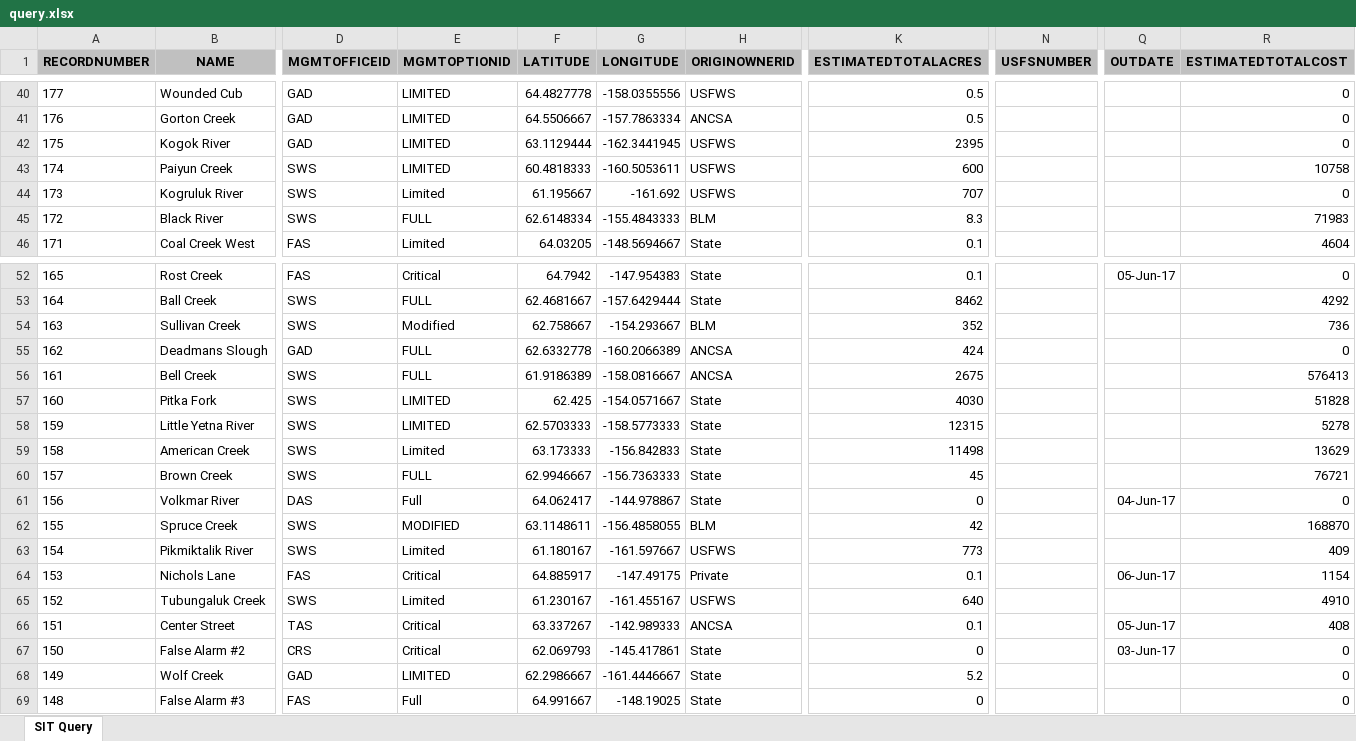
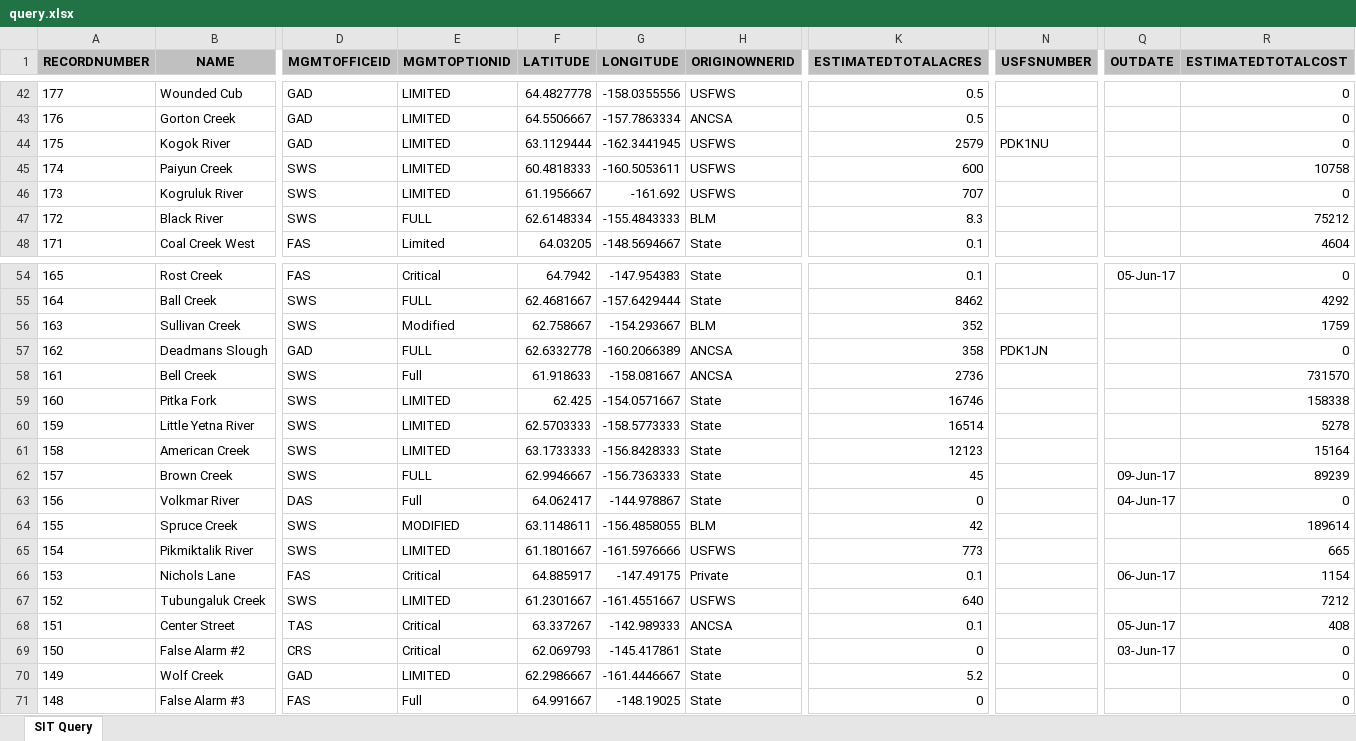
Before and after one commit to benmatheson/fire, an Excel workbook: query.xlsx, sheet SIT Query, drawn as a sheet; only a part is shown, gaps mark what is left out; values as stored, in another font and other column widths than the file's, no borders; addresses are those after the commit; the diff covers the shown part only; the diff names each change by its address in the sheet, - before the commit and + after, or states it on an @@ line.

```diff
--- a/query.xlsx (sheet SIT Query)
+++ b/query.xlsx (sheet SIT Query)
-K44 (ESTIMATEDTOTALACRES): 2395
+K44 (ESTIMATEDTOTALACRES): 2579
-N44 (USFSNUMBER): (empty)
+N44 (USFSNUMBER): PDK1NU
-E46 (MGMTOPTIONID): Limited
+E46 (MGMTOPTIONID): LIMITED
-F46 (LATITUDE): 61.195667
+F46 (LATITUDE): 61.1956667
-R47 (ESTIMATEDTOTALCOST): 71983
+R47 (ESTIMATEDTOTALCOST): 75212
-R56 (ESTIMATEDTOTALCOST): 736
+R56 (ESTIMATEDTOTALCOST): 1759
-K57 (ESTIMATEDTOTALACRES): 424
+K57 (ESTIMATEDTOTALACRES): 358
-N57 (USFSNUMBER): (empty)
+N57 (USFSNUMBER): PDK1JN
-E58 (MGMTOPTIONID): FULL
+E58 (MGMTOPTIONID): Full
-F58 (LATITUDE): 61.9186389
+F58 (LATITUDE): 61.918633
-G58 (LONGITUDE): -158.0816667
+G58 (LONGITUDE): -158.081667
-K58 (ESTIMATEDTOTALACRES): 2675
+K58 (ESTIMATEDTOTALACRES): 2736
-R58 (ESTIMATEDTOTALCOST): 576413
+R58 (ESTIMATEDTOTALCOST): 731570
-K59 (ESTIMATEDTOTALACRES): 4030
+K59 (ESTIMATEDTOTALACRES): 16746
-R59 (ESTIMATEDTOTALCOST): 51828
+R59 (ESTIMATEDTOTALCOST): 158338
-K60 (ESTIMATEDTOTALACRES): 12315
+K60 (ESTIMATEDTOTALACRES): 16514
-E61 (MGMTOPTIONID): Limited
+E61 (MGMTOPTIONID): LIMITED
-F61 (LATITUDE): 63.173333
+F61 (LATITUDE): 63.1733333
-G61 (LONGITUDE): -156.842833
+G61 (LONGITUDE): -156.8428333
-K61 (ESTIMATEDTOTALACRES): 11498
+K61 (ESTIMATEDTOTALACRES): 12123
-R61 (ESTIMATEDTOTALCOST): 13629
+R61 (ESTIMATEDTOTALCOST): 15164
-Q62 (OUTDATE): (empty)
+Q62 (OUTDATE): 09-Jun-17
-R62 (ESTIMATEDTOTALCOST): 76721
+R62 (ESTIMATEDTOTALCOST): 89239
-R64 (ESTIMATEDTOTALCOST): 168870
+R64 (ESTIMATEDTOTALCOST): 189614
-E65 (MGMTOPTIONID): Limited
+E65 (MGMTOPTIONID): LIMITED
-F65 (LATITUDE): 61.180167
+F65 (LATITUDE): 61.1801667
-G65 (LONGITUDE): -161.597667
+G65 (LONGITUDE): -161.5976666
-R65 (ESTIMATEDTOTALCOST): 409
+R65 (ESTIMATEDTOTALCOST): 665
-E67 (MGMTOPTIONID): Limited
+E67 (MGMTOPTIONID): LIMITED
-F67 (LATITUDE): 61.230167
+F67 (LATITUDE): 61.2301667
-G67 (LONGITUDE): -161.455167
+G67 (LONGITUDE): -161.4551667
-R67 (ESTIMATEDTOTALCOST): 4910
+R67 (ESTIMATEDTOTALCOST): 7212
```
Also changed, not shown: 2 added rows and 22 edited cells elsewhere in this sheet, 3 other files.
